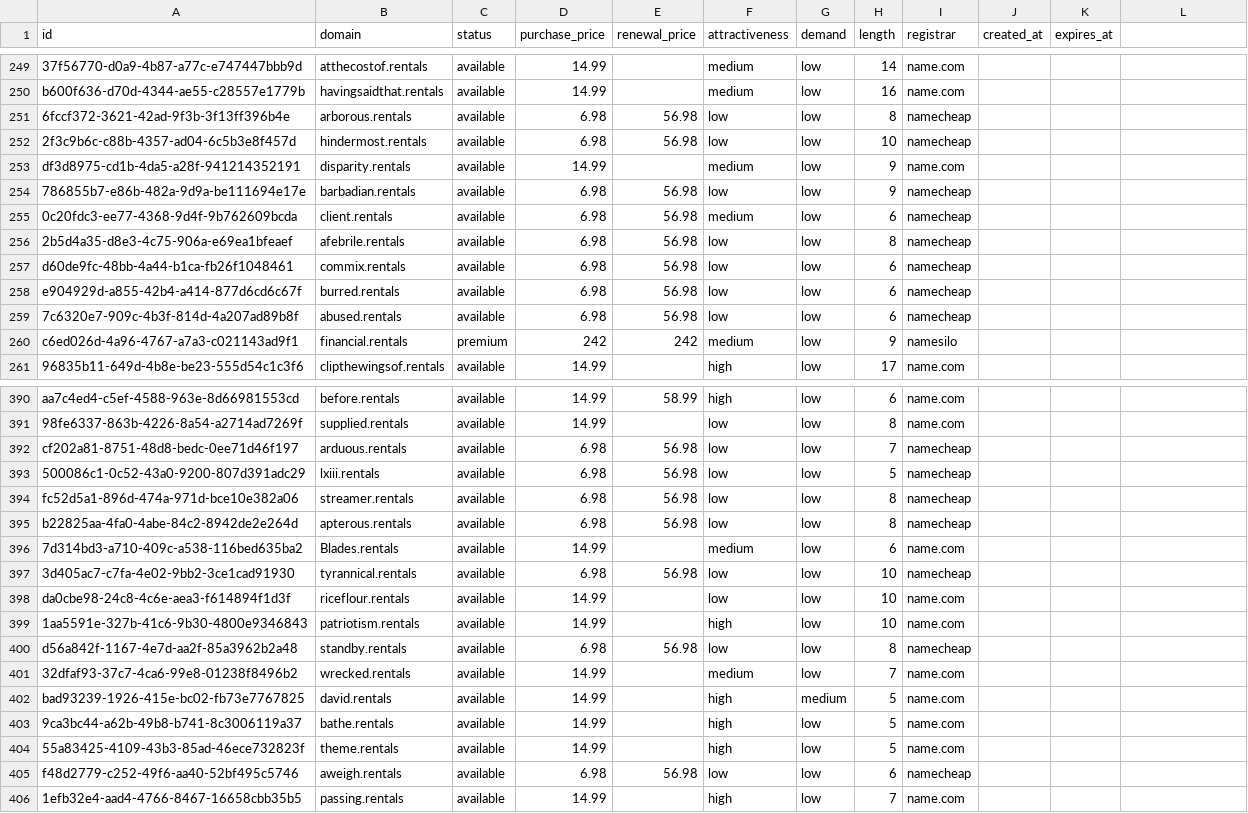
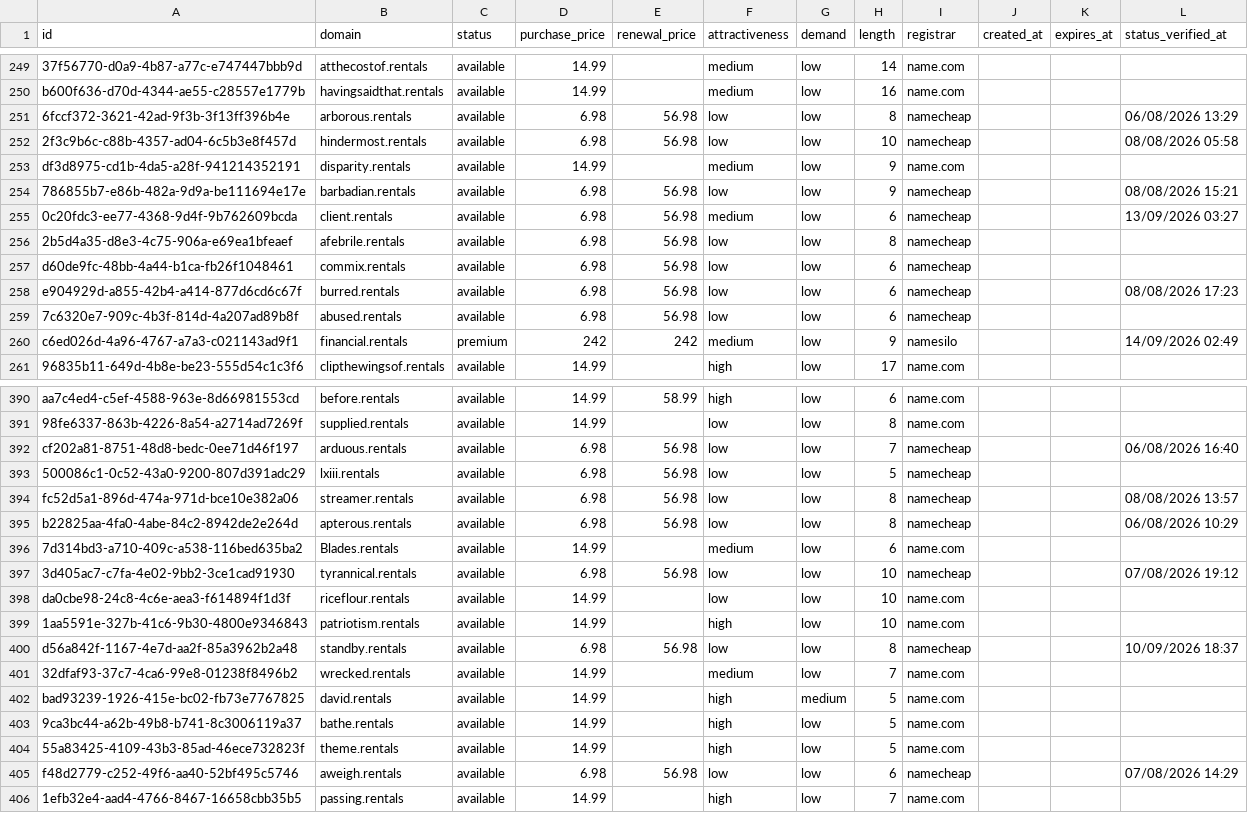
Before and after one commit to UniqueDomains/rentals-oneword-domains, a CSV file: rentals.csv, drawn as a sheet; only a part is shown, gaps mark what is left out; the diff covers the shown part only.

```diff
--- a/rentals.csv
+++ b/rentals.csv
@@ -1 +1 @@
-id,domain,status,purchase_price,renewal_price,attractiveness,demand,length,registrar,created_at,expires_at
+id,domain,status,purchase_price,renewal_price,attractiveness,demand,length,registrar,created_at,expires_at,status_verified_at
@@ -251,2 +251,2 @@ b600f636-d70d-4344-ae55-c28557e1779b,havingsaidthat.rentals,available,14.99,,med
-6fccf372-3621-42ad-9f3b-3f13ff396b4e,arborous.rentals,available,6.98,56.98,low,low,8,namecheap,,
-2f3c9b6c-c88b-4357-ad04-6c5b3e8f457d,hindermost.rentals,available,6.98,56.98,low,low,10,namecheap,,
+6fccf372-3621-42ad-9f3b-3f13ff396b4e,arborous.rentals,available,6.98,56.98,low,low,8,namecheap,,,06/08/2026 13:29
+2f3c9b6c-c88b-4357-ad04-6c5b3e8f457d,hindermost.rentals,available,6.98,56.98,low,low,10,namecheap,,,08/08/2026 05:58
@@ -254,2 +254,2 @@ df3d8975-cd1b-4da5-a28f-941214352191,disparity.rentals,available,14.99,,medium,l
-786855b7-e86b-482a-9d9a-be111694e17e,barbadian.rentals,available,6.98,56.98,low,low,9,namecheap,,
-0c20fdc3-ee77-4368-9d4f-9b762609bcda,client.rentals,available,6.98,56.98,medium,low,6,namecheap,,
+786855b7-e86b-482a-9d9a-be111694e17e,barbadian.rentals,available,6.98,56.98,low,low,9,namecheap,,,08/08/2026 15:21
+0c20fdc3-ee77-4368-9d4f-9b762609bcda,client.rentals,available,6.98,56.98,medium,low,6,namecheap,,,13/09/2026 03:27
@@ -258 +258 @@ d60de9fc-48bb-4a44-b1ca-fb26f1048461,commix.rentals,available,6.98,56.98,low,low
-e904929d-a855-42b4-a414-877d6cd6c67f,burred.rentals,available,6.98,56.98,low,low,6,namecheap,,
+e904929d-a855-42b4-a414-877d6cd6c67f,burred.rentals,available,6.98,56.98,low,low,6,namecheap,,,08/08/2026 17:23
@@ -260 +260 @@ e904929d-a855-42b4-a414-877d6cd6c67f,burred.rentals,available,6.98,56.98,low,low
-c6ed026d-4a96-4767-a7a3-c021143ad9f1,financial.rentals,premium,242,242,medium,low,9,namesilo,,
+c6ed026d-4a96-4767-a7a3-c021143ad9f1,financial.rentals,premium,242,242,medium,low,9,namesilo,,,14/09/2026 02:49
@@ -392 +392 @@ aa7c4ed4-c5ef-4588-963e-8d66981553cd,before.rentals,available,14.99,58.99,high,l
-cf202a81-8751-48d8-bedc-0ee71d46f197,arduous.rentals,available,6.98,56.98,low,low,7,namecheap,,
+cf202a81-8751-48d8-bedc-0ee71d46f197,arduous.rentals,available,6.98,56.98,low,low,7,namecheap,,,06/08/2026 16:40
@@ -394,2 +394,2 @@ cf202a81-8751-48d8-bedc-0ee71d46f197,arduous.rentals,available,6.98,56.98,low,lo
-fc52d5a1-896d-474a-971d-bce10e382a06,streamer.rentals,available,6.98,56.98,low,low,8,namecheap,,
-b22825aa-4fa0-4abe-84c2-8942de2e264d,apterous.rentals,available,6.98,56.98,low,low,8,namecheap,,
+fc52d5a1-896d-474a-971d-bce10e382a06,streamer.rentals,available,6.98,56.98,low,low,8,namecheap,,,08/08/2026 13:57
+b22825aa-4fa0-4abe-84c2-8942de2e264d,apterous.rentals,available,6.98,56.98,low,low,8,namecheap,,,06/08/2026 10:29
@@ -397 +397 @@ b22825aa-4fa0-4abe-84c2-8942de2e264d,apterous.rentals,available,6.98,56.98,low,l
-3d405ac7-c7fa-4e02-9bb2-3ce1cad91930,tyrannical.rentals,available,6.98,56.98,low,low,10,namecheap,,
+3d405ac7-c7fa-4e02-9bb2-3ce1cad91930,tyrannical.rentals,available,6.98,56.98,low,low,10,namecheap,,,07/08/2026 19:12
@@ -400 +400 @@ da0cbe98-24c8-4c6e-aea3-f614894f1d3f,riceflour.rentals,available,14.99,,low,low,
-d56a842f-1167-4e7d-aa2f-85a3962b2a48,standby.rentals,available,6.98,56.98,low,low,8,namecheap,,
+d56a842f-1167-4e7d-aa2f-85a3962b2a48,standby.rentals,available,6.98,56.98,low,low,8,namecheap,,,10/09/2026 18:37
@@ -405 +405 @@ bad93239-1926-415e-bc02-fb73e7767825,david.rentals,available,14.99,,high,medium,
-f48d2779-c252-49f6-aa40-52bf495c5746,aweigh.rentals,available,6.98,56.98,low,low,6,namecheap,,
+f48d2779-c252-49f6-aa40-52bf495c5746,aweigh.rentals,available,6.98,56.98,low,low,6,namecheap,,,07/08/2026 14:29
```
Also changed, not shown: 120 edited cells elsewhere in this file, 6 other files.
